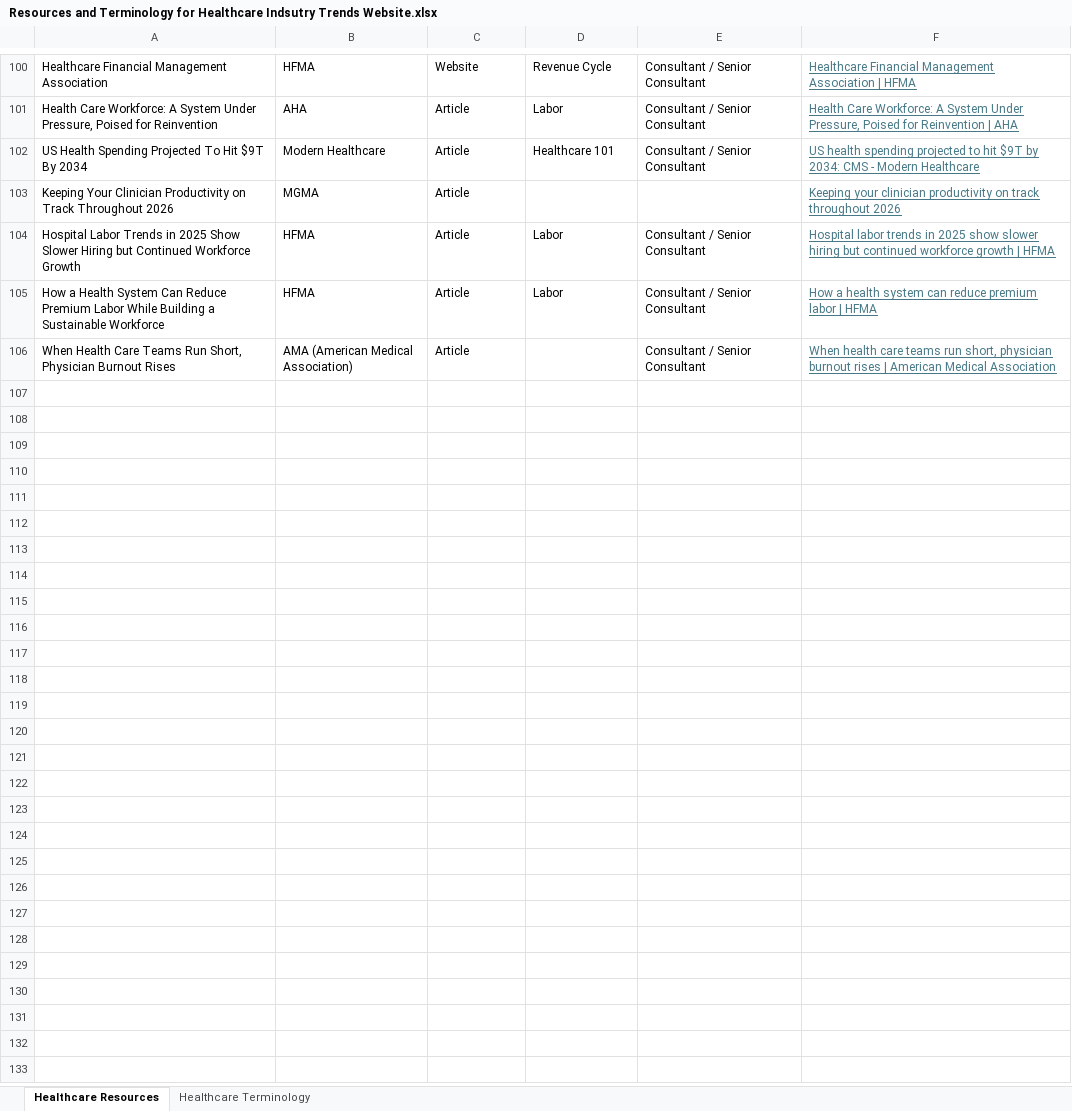
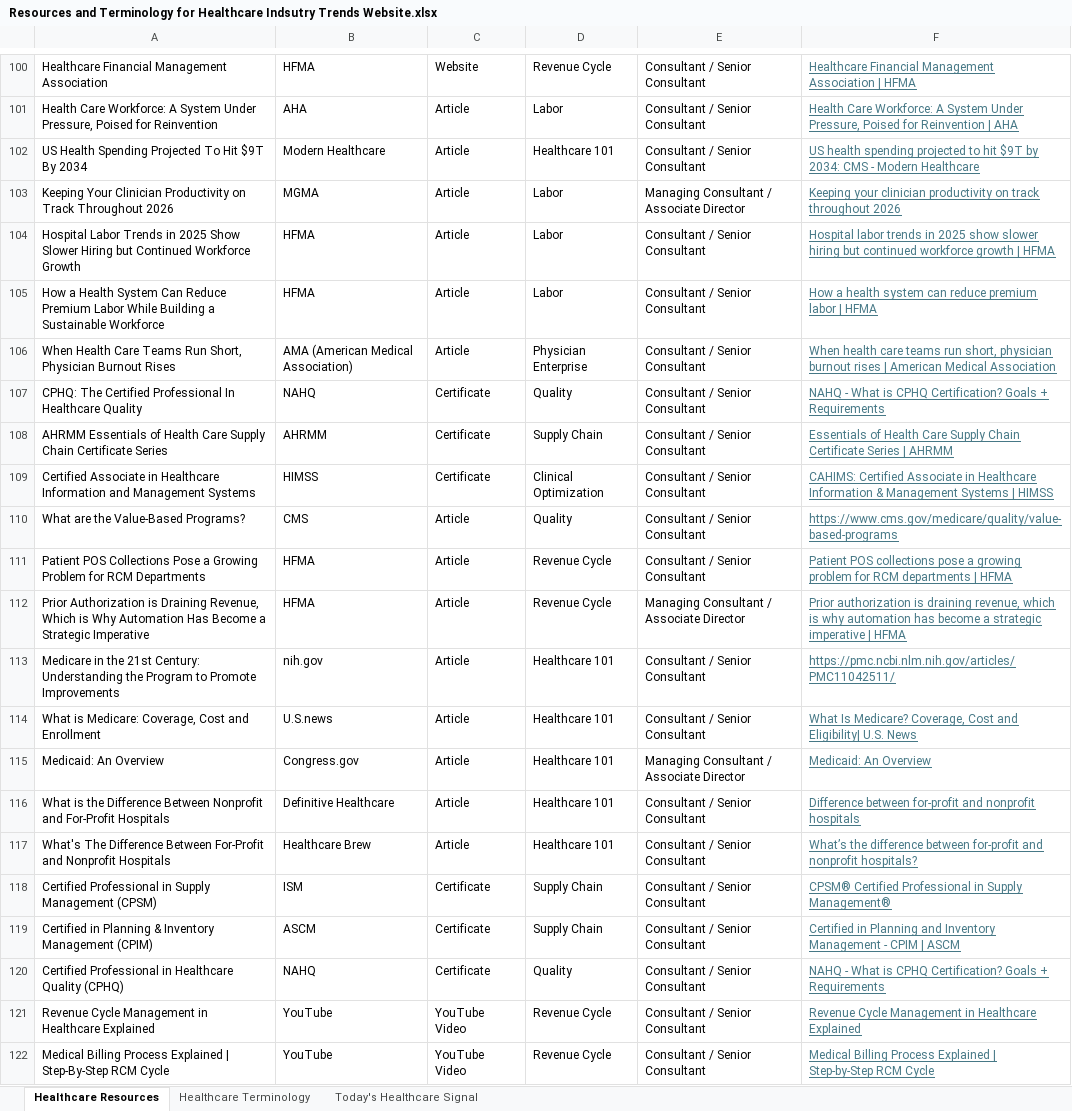
Before and after one commit to jackdecicco33-droid/Healthcare-Industry-Trends-Prototype, an Excel workbook: data/Resources and Terminology for Healthcare Indsutry Trends Website.xlsx, sheet Healthcare Resources, drawn as a sheet; only a part is shown, gaps mark what is left out; values as stored, in another font and other column widths than the file's, no borders; table styles not drawn; the diff covers the shown part only; the diff names each change by its address in the sheet, - before the commit and + after, or states it on an @@ line.

Commit message:
Update healthcare resources terminology and signals

```diff
--- a/data/Resources and Terminology for Healthcare Indsutry Trends Website.xlsx (sheet Healthcare Resources)
+++ b/data/Resources and Terminology for Healthcare Indsutry Trends Website.xlsx (sheet Healthcare Resources)
+sheet tab: Today's Healthcare Signal
-D103: (empty)
+D103: Labor
-E103: (empty)
+E103: Managing Consultant / Associate Director
-D106: (empty)
+D106: Physician Enterprise
+row 107: CPHQ: The Certified Professional In Healthcare Quality | NAHQ | Certificate | Quality | Consultant / Senior Consultant | NAHQ - What is CPHQ Certification? Goals + Requirements
+row 108: AHRMM Essentials of Health Care Supply Chain Certificate Series | AHRMM | Certificate | Supply Chain | Consultant / Senior Consultant | Essentials of Health Care Supply Chain Certificate Series | AHRMM
+row 109: Certified Associate in Healthcare Information and Management Systems | HIMSS | Certificate | Clinical Optimization | Consultant / Senior Consultant | CAHIMS: Certified Associate in Healthcare Information & Management Systems | HIMSS
+row 110: What are the Value-Based Programs? | CMS | Article | Quality | Consultant / Senior Consultant | https://www.cms.gov/medicare/quality/value-based-programs
+row 111: Patient POS Collections Pose a Growing Problem for RCM Departments | HFMA | Article | Revenue Cycle | Consultant / Senior Consultant | Patient POS collections pose a growing problem for RCM departments | HFMA
+row 112: Prior Authorization is Draining Revenue, Which is Why Automation Has Become a Strategic Imperative | HFMA | Article | Revenue Cycle | Managing Consultant / Associate Director | Prior authorization is draining revenue, which is why automation has become a strategic imperative | HFMA
+row 113: Medicare in the 21st Century: Understanding the Program to Promote Improvements | nih.gov | Article | Healthcare 101 | Consultant / Senior Consultant | https://pmc.ncbi.nlm.nih.gov/articles/PMC11042511/
+row 114: What is Medicare: Coverage, Cost and Enrollment | U.S.news | Article | Healthcare 101 | Consultant / Senior Consultant | What Is Medicare? Coverage, Cost and Eligibility| U.S. News
+row 115: Medicaid: An Overview | Congress.gov | Article | Healthcare 101 | Managing Consultant / Associate Director | Medicaid: An Overview
+row 116: What is the Difference Between Nonprofit and For-Profit Hospitals | Definitive Healthcare | Article | Healthcare 101 | Consultant / Senior Consultant | Difference between for-profit and nonprofit hospitals
+row 117: What's The Difference Between For-Profit and Nonprofit Hospitals | Healthcare Brew | Article | Healthcare 101 | Consultant / Senior Consultant | What’s the difference between for-profit and nonprofit hospitals?
+row 118: Certified Professional in Supply Management (CPSM) | ISM | Certificate | Supply Chain | Consultant / Senior Consultant | CPSM® Certified Professional in Supply Management®
+row 119: Certified in Planning & Inventory Management (CPIM) | ASCM | Certificate | Supply Chain | Consultant / Senior Consultant | Certified in Planning and Inventory Management - CPIM | ASCM
+row 120: Certified Professional in Healthcare Quality (CPHQ) | NAHQ | Certificate | Quality | Consultant / Senior Consultant | NAHQ - What is CPHQ Certification? Goals + Requirements
+row 121: Revenue Cycle Management in Healthcare Explained | YouTube | YouTube Video | Revenue Cycle | Consultant / Senior Consultant | Revenue Cycle Management in Healthcare Explained
+row 122: Medical Billing Process Explained | Step-By-Step RCM Cycle | YouTube | YouTube Video | Revenue Cycle | Consultant / Senior Consultant | Medical Billing Process Explained | Step-by-Step RCM Cycle
```
Also changed, not shown: 12 added rows elsewhere in this sheet, sheet Healthcare Terminology, 5 other files.
